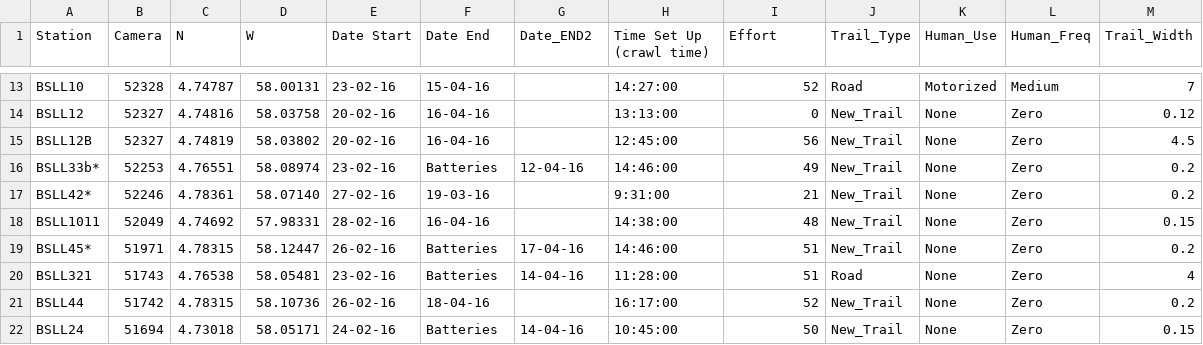
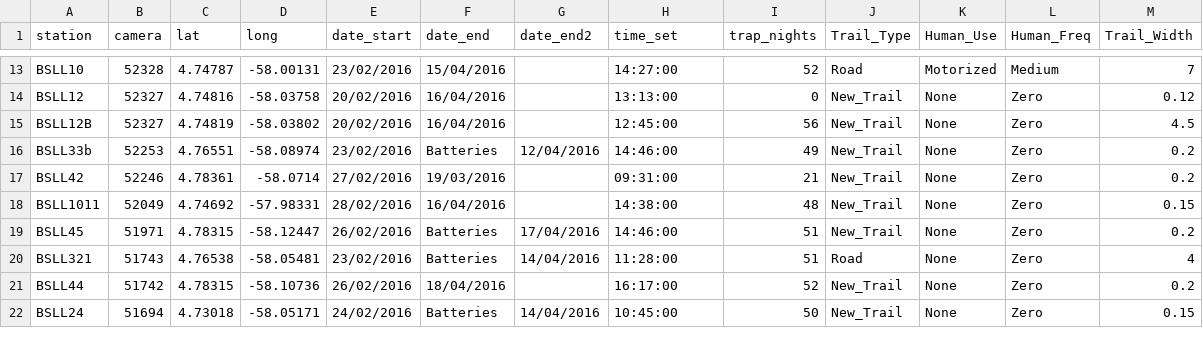
Before and after one commit to meshachpierre/WWF-BAT-3-Analysis, a CSV file: data/bsl_ct_setup_raw.csv, drawn as a sheet; only a part is shown, gaps mark what is left out; the diff covers the shown part only; the diff names each change by its address in the sheet, - before the commit and + after, or states it on an @@ line.

```diff
--- a/data/bsl_ct_setup_raw.csv
+++ b/data/bsl_ct_setup_raw.csv
-A1: Station
+A1: station
-B1: Camera
+B1: camera
-C1: N
+C1: lat
-D1: W
+D1: long
-E1: Date Start
+E1: date_start
-F1: Date End
+F1: date_end
-G1: Date_END2
+G1: date_end2
-H1: Time Set Up (crawl time)
+H1: time_set
-I1: Effort
+I1: trap_nights
-D13 (long): 58.00131
+D13 (long): -58.00131
-E13 (date_start): 23-02-16
+E13 (date_start): 23/02/2016
-F13 (date_end): 15-04-16
+F13 (date_end): 15/04/2016
-D14 (long): 58.03758
+D14 (long): -58.03758
-E14:E15 (date_start): 20-02-16
+E14:E15 (date_start): 20/02/2016
-F14:F15 (date_end): 16-04-16
+F14:F15 (date_end): 16/04/2016
-D15 (long): 58.03802
+D15 (long): -58.03802
-A16 (station): BSLL33b*
+A16 (station): BSLL33b
-D16 (long): 58.08974
+D16 (long): -58.08974
-E16 (date_start): 23-02-16
+E16 (date_start): 23/02/2016
-G16 (date_end2): 12-04-16
+G16 (date_end2): 12/04/2016
-A17 (station): BSLL42*
+A17 (station): BSLL42
-D17 (long): 58.07140
+D17 (long): -58.0714
-E17 (date_start): 27-02-16
+E17 (date_start): 27/02/2016
-F17 (date_end): 19-03-16
+F17 (date_end): 19/03/2016
-H17 (time_set): 9:31:00
+H17 (time_set): 09:31:00
-D18 (long): 57.98331
+D18 (long): -57.98331
-E18 (date_start): 28-02-16
+E18 (date_start): 28/02/2016
-F18 (date_end): 16-04-16
+F18 (date_end): 16/04/2016
-A19 (station): BSLL45*
+A19 (station): BSLL45
-D19 (long): 58.12447
+D19 (long): -58.12447
-E19 (date_start): 26-02-16
+E19 (date_start): 26/02/2016
-G19 (date_end2): 17-04-16
+G19 (date_end2): 17/04/2016
-D20 (long): 58.05481
+D20 (long): -58.05481
-E20 (date_start): 23-02-16
+E20 (date_start): 23/02/2016
-G20 (date_end2): 14-04-16
+G20 (date_end2): 14/04/2016
-D21 (long): 58.10736
+D21 (long): -58.10736
-E21 (date_start): 26-02-16
+E21 (date_start): 26/02/2016
-F21 (date_end): 18-04-16
+F21 (date_end): 18/04/2016
-D22 (long): 58.05171
+D22 (long): -58.05171
-E22 (date_start): 24-02-16
+E22 (date_start): 24/02/2016
-G22 (date_end2): 14-04-16
+G22 (date_end2): 14/04/2016
```
Also changed, not shown: 82 edited cells elsewhere in this file, data/bsl_capture_raw.csv, 11 other files.
